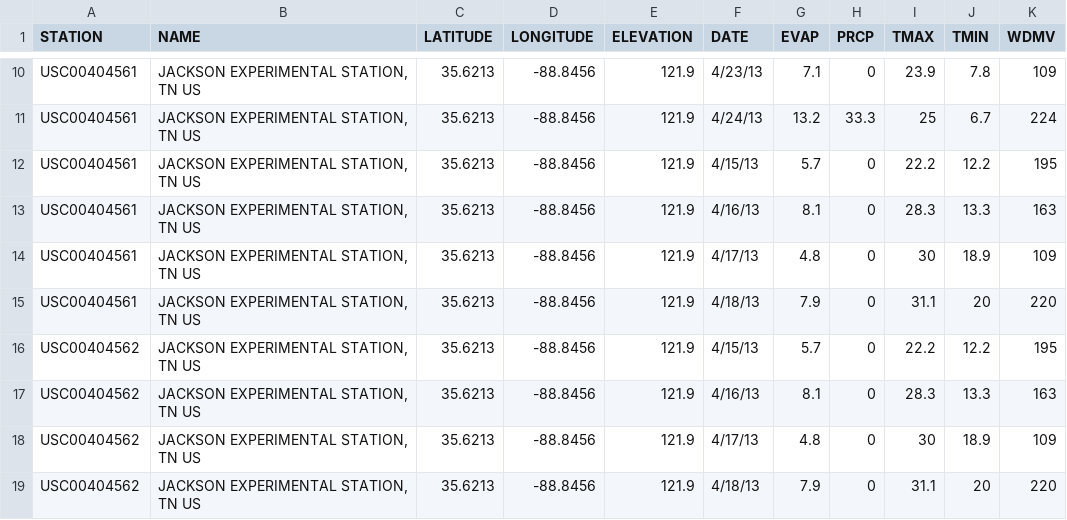
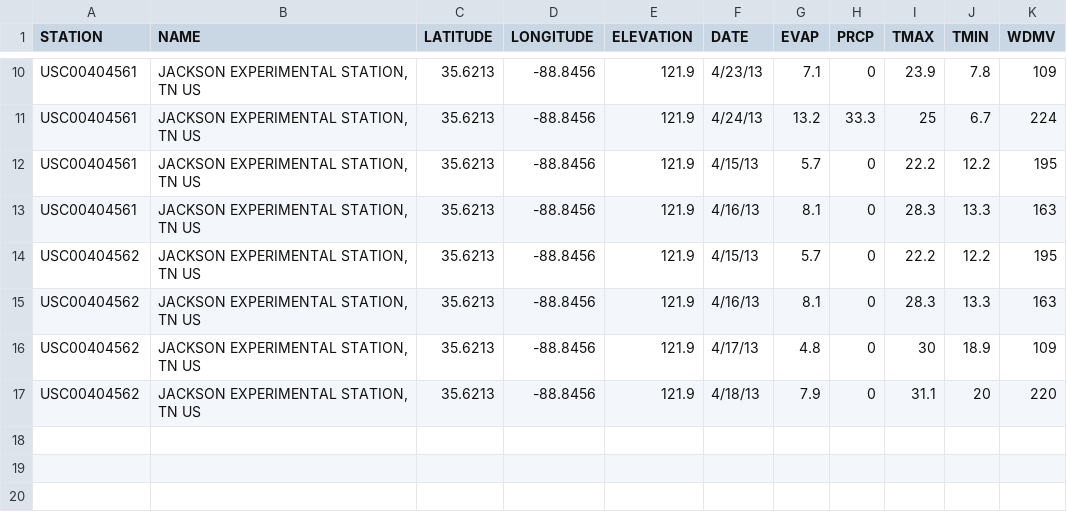
Before and after one commit to wpavan/weather-data-project, a CSV file: Weather-Jackson-2013.csv, drawn as a sheet; only a part is shown, gaps mark what is left out; the diff names each change by its address in the sheet, - before the commit and + after, or states it on an @@ line.

Commit message:
Third edit

```diff
--- a/Weather-Jackson-2013.csv
+++ b/Weather-Jackson-2013.csv
-row 14: USC00404561 | JACKSON EXPERIMENTAL STATION, TN US | 35.6213 | -88.8456 | 121.9 | 4/17/13 | 4.8 | 0 | 30 | 18.9 | 109
-row 15: USC00404561 | JACKSON EXPERIMENTAL STATION, TN US | 35.6213 | -88.8456 | 121.9 | 4/18/13 | 7.9 | 0 | 31.1 | 20 | 220
```
